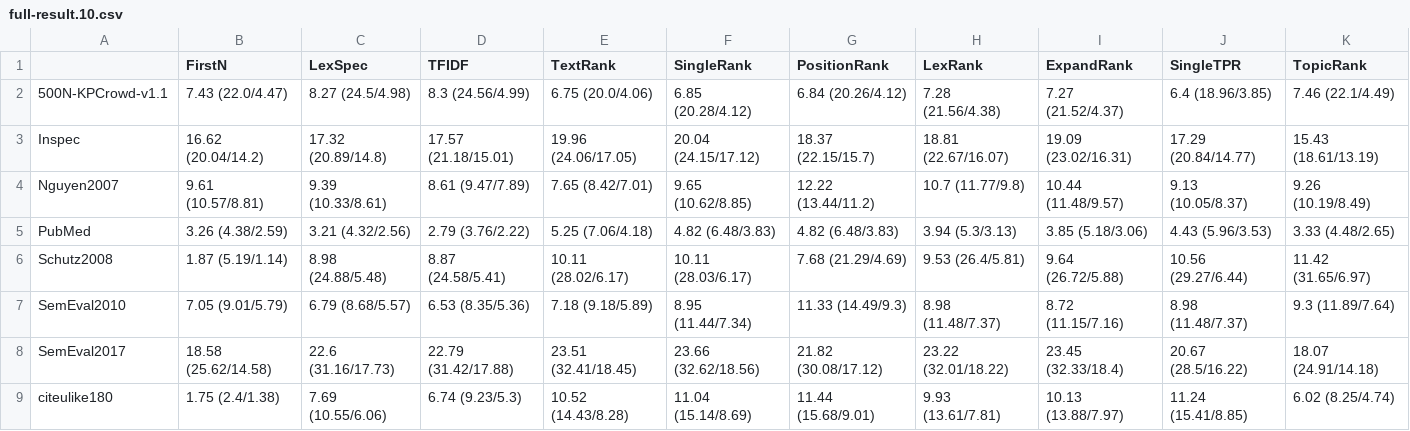
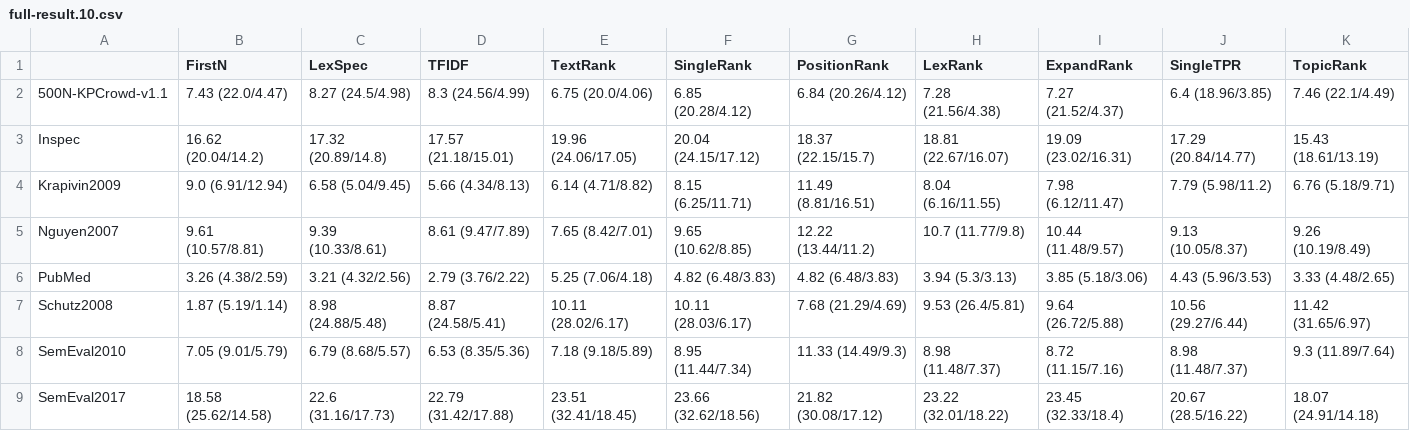
Before and after one commit to asahi417/kex, a CSV file: benchmark/full-result.10.csv, drawn as a sheet; only a part is shown; the shorter side is filled out with more unchanged rows; the diff names each change by its address in the sheet, - before the commit and + after, or states it on an @@ line.

```diff
--- a/benchmark/full-result.10.csv
+++ b/benchmark/full-result.10.csv
+row 4: Krapivin2009 | 9.0 (6.91/12.94) | 6.58 (5.04/9.45) | 5.66 (4.34/8.13) | 6.14 (4.71/8.82) | 8.15 (6.25/11.71) | 11.49 (8.81/16.51) | 8.04 (6.16/11.55) | 7.98 (6.12/11.47) | 7.79 (5.98/11.2) | 6.76 (5.18/9.71)
```
Also changed, not shown: benchmark/full-result.15.csv, benchmark/full-result.5.csv, 1 other file.
